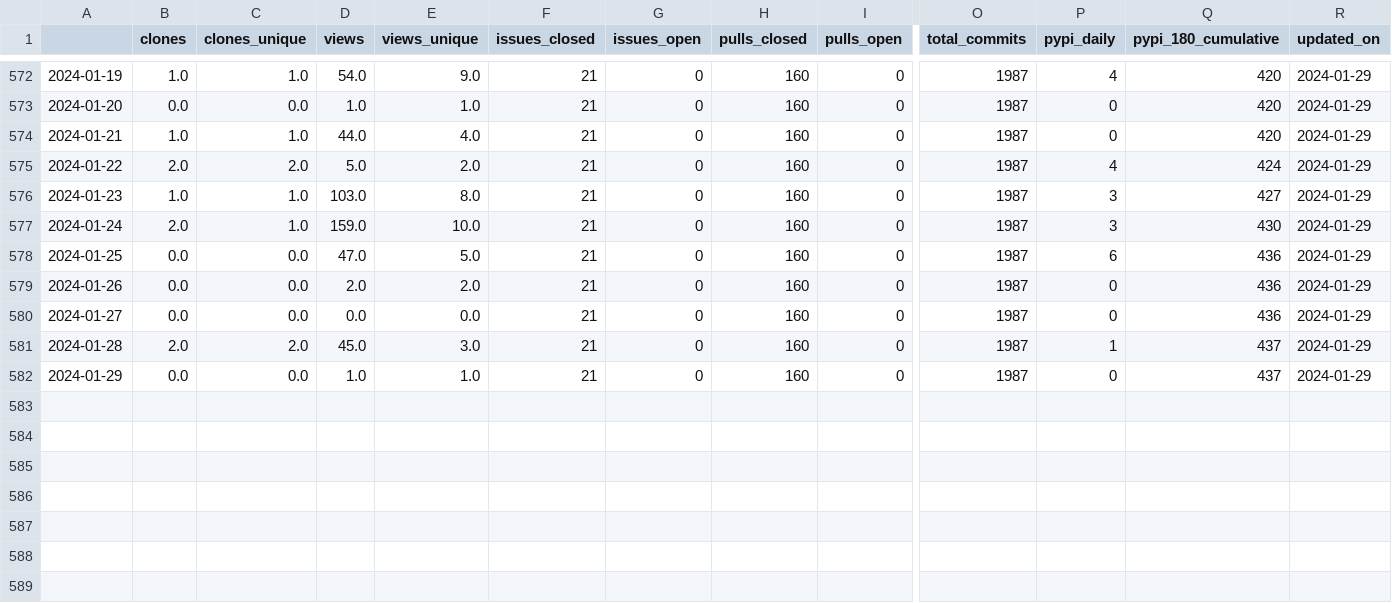
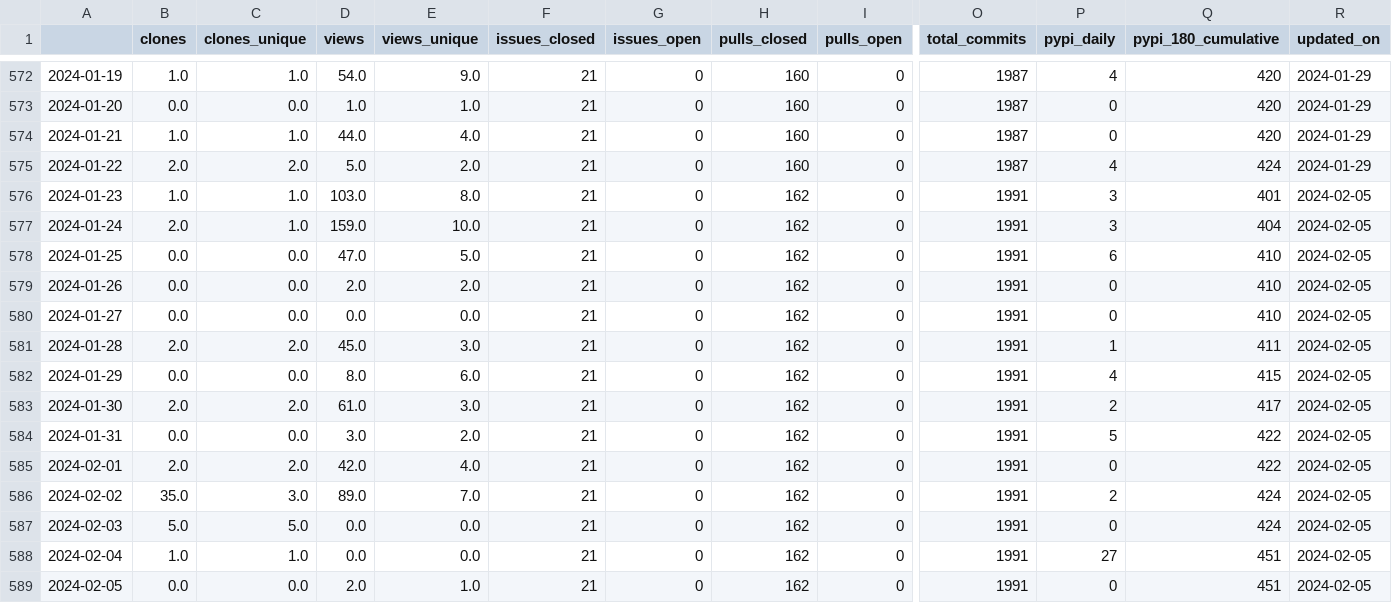
Before and after one commit to malihass/osos, a CSV file: data/sup3r.csv, drawn as a sheet; only a part is shown, gaps mark what is left out; rows hold the shown columns only; the diff names each change by its address in the sheet, - before the commit and + after, or states it on an @@ line.

Commit message:
update osos data and plots

```diff
--- a/data/sup3r.csv
+++ b/data/sup3r.csv
-H576:H582 (pulls_closed): 160
+H576:H582 (pulls_closed): 162
-O576:O582 (total_commits): 1987
+O576:O582 (total_commits): 1991
-Q576 (pypi_180_cumulative): 427
+Q576 (pypi_180_cumulative): 401
-R576:R582 (updated_on): 2024-01-29
+R576:R582 (updated_on): 2024-02-05
-Q577 (pypi_180_cumulative): 430
+Q577 (pypi_180_cumulative): 404
-Q578:Q580 (pypi_180_cumulative): 436
+Q578:Q580 (pypi_180_cumulative): 410
-Q581 (pypi_180_cumulative): 437
+Q581 (pypi_180_cumulative): 411
-D582 (views): 1.0
+D582 (views): 8.0
-E582 (views_unique): 1.0
+E582 (views_unique): 6.0
-P582 (pypi_daily): 0
+P582 (pypi_daily): 4
-Q582 (pypi_180_cumulative): 437
+Q582 (pypi_180_cumulative): 415
+row 583: 2024-01-30 | 2.0 | 2.0 | 61.0 | 3.0 | 21 | 0 | 162 | 0 | 1991 | 2 | 417 | 2024-02-05
+row 584: 2024-01-31 | 0.0 | 0.0 | 3.0 | 2.0 | 21 | 0 | 162 | 0 | 1991 | 5 | 422 | 2024-02-05
+row 585: 2024-02-01 | 2.0 | 2.0 | 42.0 | 4.0 | 21 | 0 | 162 | 0 | 1991 | 0 | 422 | 2024-02-05
+row 586: 2024-02-02 | 35.0 | 3.0 | 89.0 | 7.0 | 21 | 0 | 162 | 0 | 1991 | 2 | 424 | 2024-02-05
+row 587: 2024-02-03 | 5.0 | 5.0 | 0.0 | 0.0 | 21 | 0 | 162 | 0 | 1991 | 0 | 424 | 2024-02-05
+row 588: 2024-02-04 | 1.0 | 1.0 | 0.0 | 0.0 | 21 | 0 | 162 | 0 | 1991 | 27 | 451 | 2024-02-05
+row 589: 2024-02-05 | 0.0 | 0.0 | 2.0 | 1.0 | 21 | 0 | 162 | 0 | 1991 | 0 | 451 | 2024-02-05
```
Also changed, not shown: data/batmods-lite.csv, data/pelephysics.csv, 12 other files.
